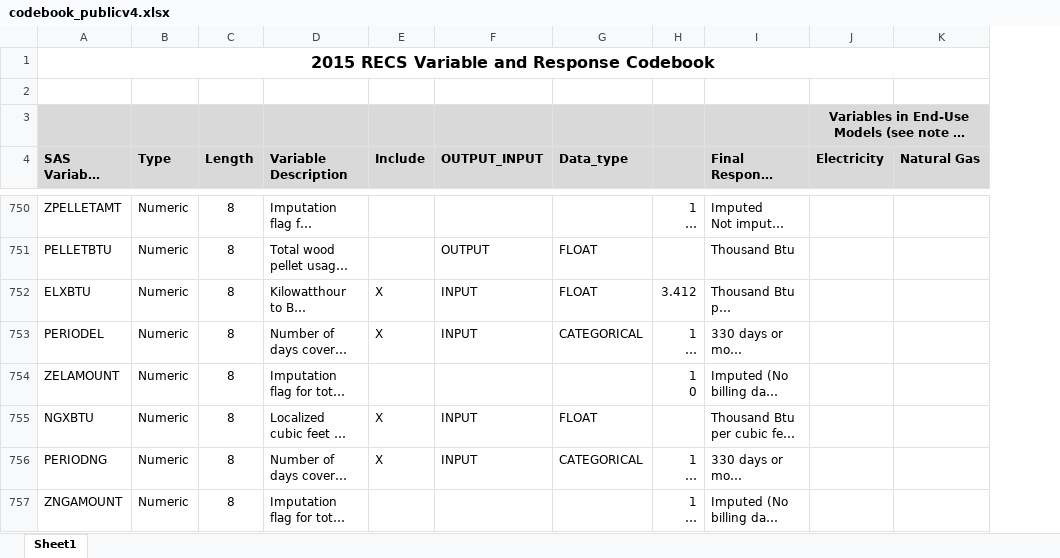
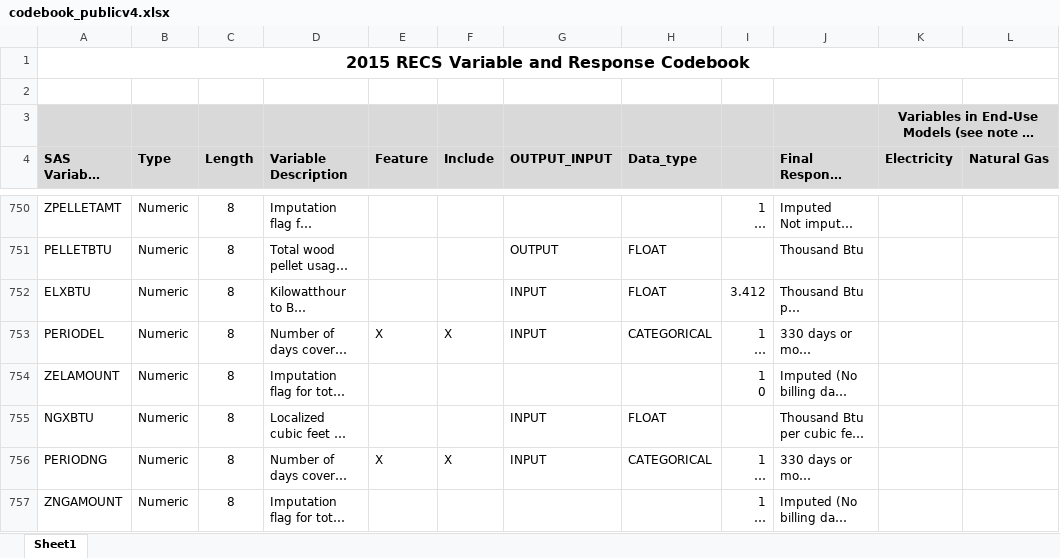
Before and after one commit to ishareef7/Springboard, an Excel workbook: Capstone1/Datasets/codebook_publicv4.xlsx, sheet Sheet1, drawn as a sheet; only a part is shown, gaps mark what is left out; long unchanged cells end in …; values as stored, in another font and other column widths than the file's, no borders; conditional formats not drawn; addresses are those after the commit; the diff covers the shown part only; the diff names each change by its address in the sheet, - before the commit and + after, or states it on an @@ line.

Commit message:
Modified dataset to included imputed values. Included a column in codebook to indicate which variables will be potential features

```diff
--- a/Capstone1/Datasets/codebook_publicv4.xlsx (sheet Sheet1)
+++ b/Capstone1/Datasets/codebook_publicv4.xlsx (sheet Sheet1)
+column E (Feature), rows 753-756: X |  |  | X
-F752 (Include): X
+F752 (Include): (empty)
-F755 (Include): X
+F755 (Include): (empty)
```
Also changed, not shown: 3 edited cells elsewhere in this sheet, 6 other files.
